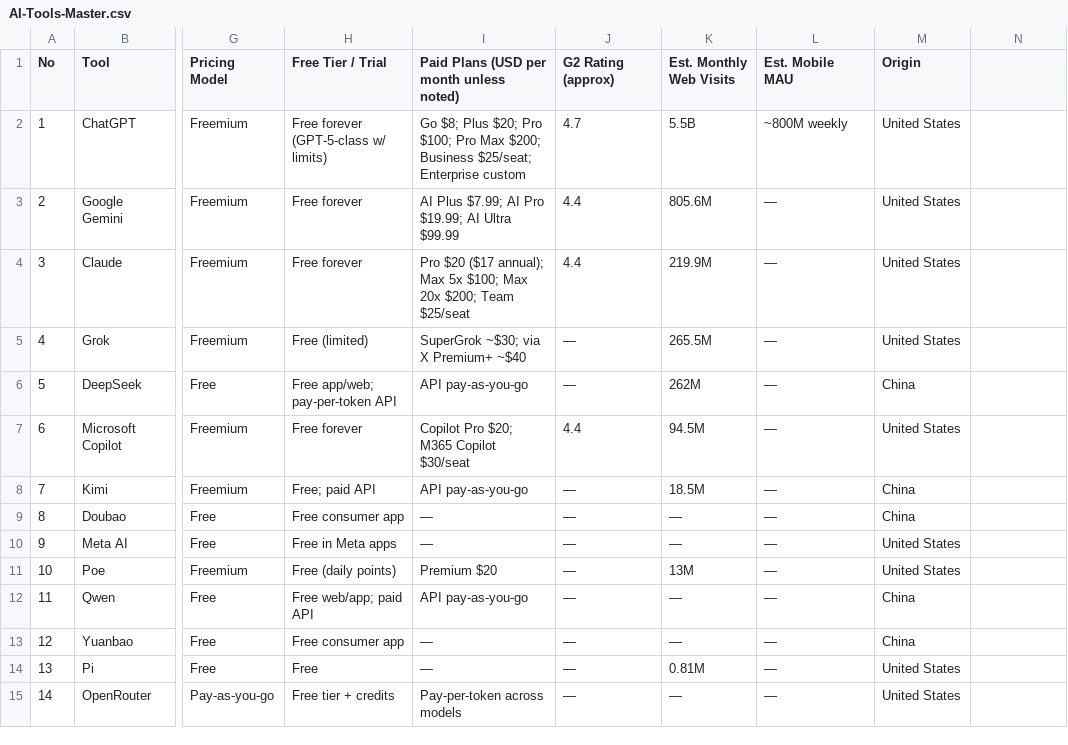
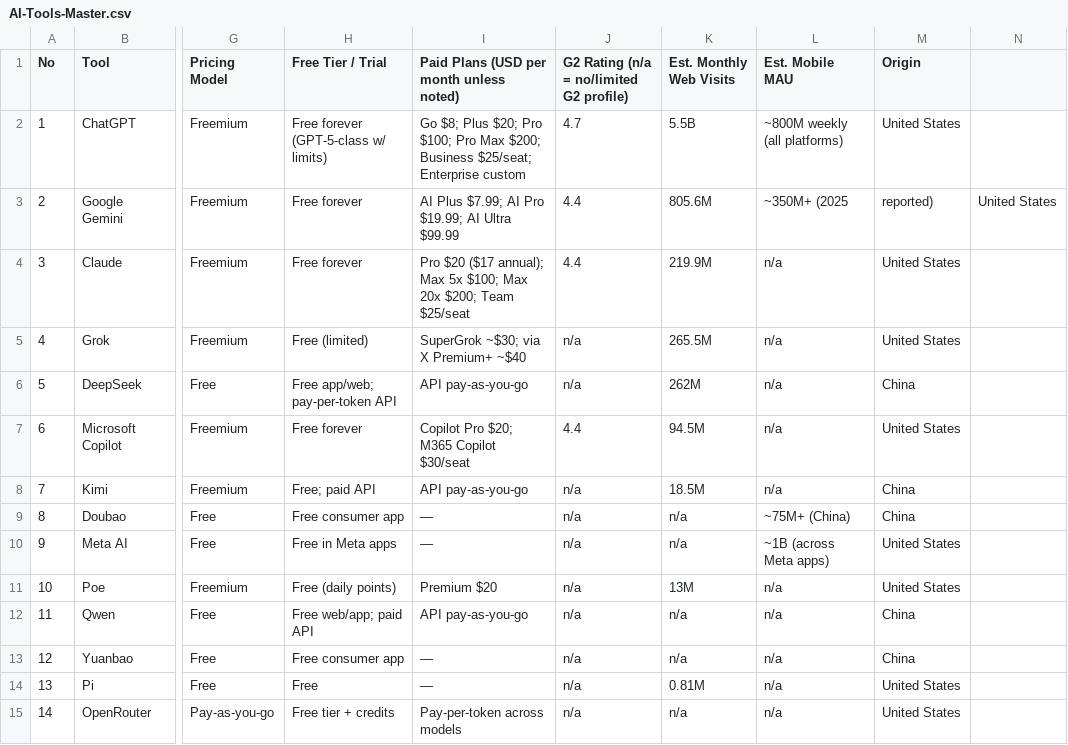
Before and after one commit to oystersauce2467ph/AI-Automation-Tools-IDEAS, a CSV file: ai-tools/AI-Tools-Master.csv, drawn as a sheet; only a part is shown, gaps mark what is left out; the diff covers the shown part only; the diff names each change by its address in the sheet, - before the commit and + after, or states it on an @@ line.

Commit message:
Fill G2 ratings (verified) and disclosed mobile MAU; mark consumer apps n/a instead of guessing

```diff
--- a/ai-tools/AI-Tools-Master.csv
+++ b/ai-tools/AI-Tools-Master.csv
-J1: G2 Rating (approx)
+J1: G2 Rating (n/a = no/limited G2 profile)
-L2 (Est. Mobile MAU): ~800M weekly
+L2 (Est. Mobile MAU): ~800M weekly (all platforms)
-L3 (Est. Mobile MAU): —
+L3 (Est. Mobile MAU): ~350M+ (2025
-M3 (Origin): United States
+M3 (Origin): reported)
-N3: (empty)
+N3: United States
-L4:L8 (Est. Mobile MAU): —
+L4:L8 (Est. Mobile MAU): n/a
-J5:J6: —
+J5:J6: n/a
-J8:J15: —
+J8:J15: n/a
-K9:K10 (Est. Monthly Web Visits): —
+K9:K10 (Est. Monthly Web Visits): n/a
-L9 (Est. Mobile MAU): —
+L9 (Est. Mobile MAU): ~75M+ (China)
-L10 (Est. Mobile MAU): —
+L10 (Est. Mobile MAU): ~1B (across Meta apps)
-L11:L15 (Est. Mobile MAU): —
+L11:L15 (Est. Mobile MAU): n/a
-K12:K13 (Est. Monthly Web Visits): —
+K12:K13 (Est. Monthly Web Visits): n/a
-K15 (Est. Monthly Web Visits): —
+K15 (Est. Monthly Web Visits): n/a
```
Also changed, not shown: 152 edited cells elsewhere in this file, 2 other files.
